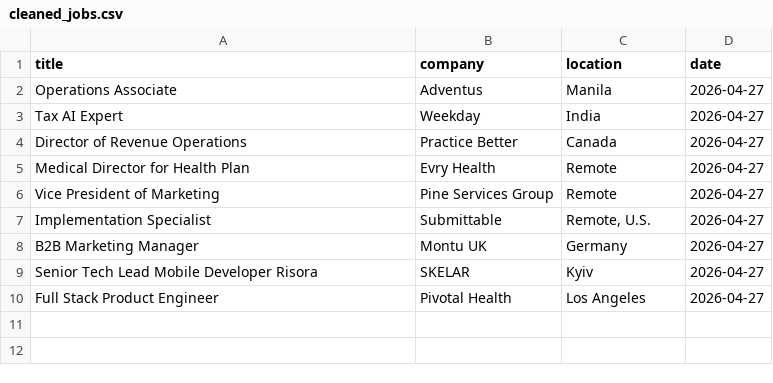
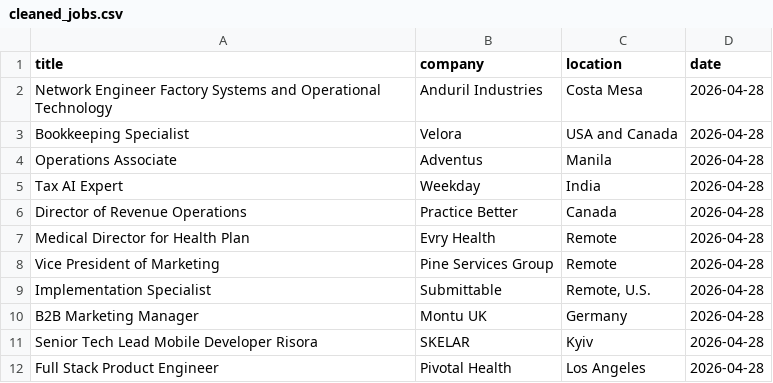
Before and after one commit to vvreddy4/Data-pipeline, a CSV file: data/cleaned_jobs.csv, drawn as a sheet.

Commit message:
Daily job data update

```diff
--- a/data/cleaned_jobs.csv
+++ b/data/cleaned_jobs.csv
@@ -1,10 +1,12 @@
 title,company,location,date
-Operations Associate,Adventus,Manila,2026-04-27
-Tax AI Expert,Weekday,India,2026-04-27
-Director of Revenue Operations,Practice Better,Canada,2026-04-27
-Medical Director for Health Plan,Evry Health,Remote,2026-04-27
-Vice President of Marketing,Pine Services Group,Remote,2026-04-27
-Implementation Specialist,Submittable,"Remote, U.S.",2026-04-27
-B2B Marketing Manager,Montu UK,Germany,2026-04-27
-Senior Tech Lead Mobile Developer Risora,SKELAR,Kyiv,2026-04-27
-Full Stack Product Engineer,Pivotal Health,Los Angeles ,2026-04-27
+Network Engineer Factory Systems and Operational Technology,Anduril Industries,Costa Mesa,2026-04-28
+Bookkeeping Specialist,Velora,USA and Canada,2026-04-28
+Operations Associate,Adventus,Manila,2026-04-28
+Tax AI Expert,Weekday,India,2026-04-28
+Director of Revenue Operations,Practice Better,Canada,2026-04-28
+Medical Director for Health Plan,Evry Health,Remote,2026-04-28
+Vice President of Marketing,Pine Services Group,Remote,2026-04-28
+Implementation Specialist,Submittable,"Remote, U.S.",2026-04-28
+B2B Marketing Manager,Montu UK,Germany,2026-04-28
+Senior Tech Lead Mobile Developer Risora,SKELAR,Kyiv,2026-04-28
+Full Stack Product Engineer,Pivotal Health,Los Angeles ,2026-04-28
```
Also changed, not shown: data/raw_jobs.csv.
